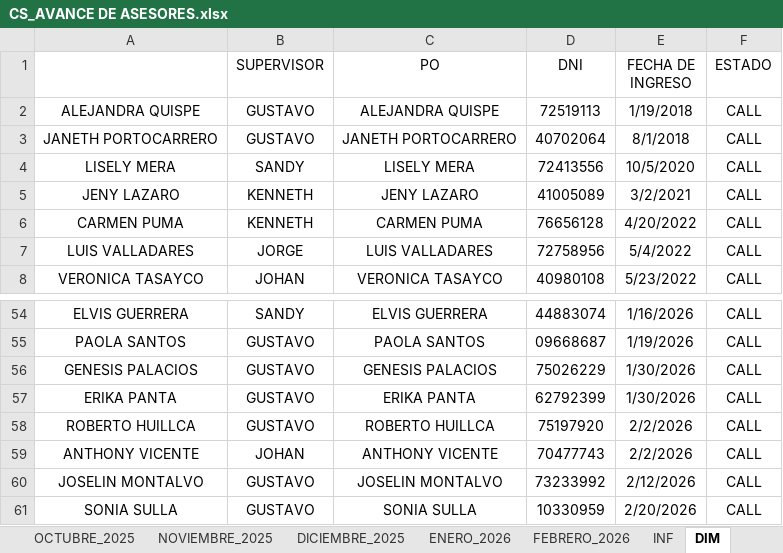
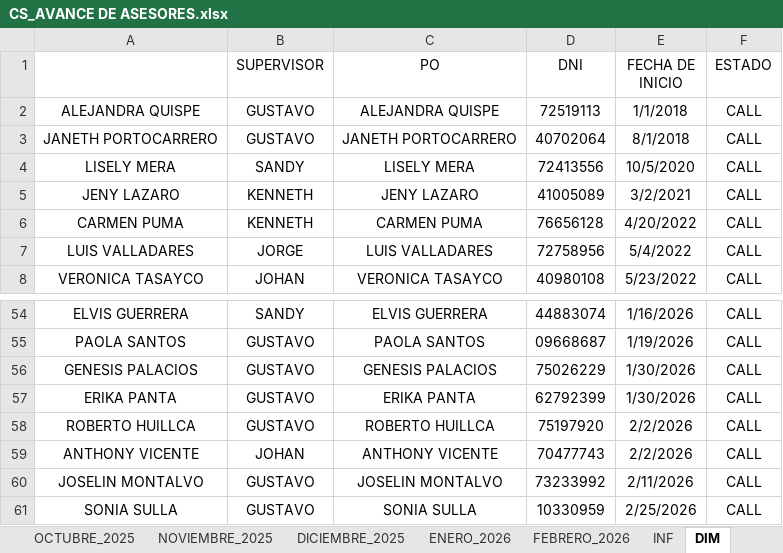
Before and after one commit to jvasquez98/Ranking, an Excel workbook: CS_AVANCE DE ASESORES.xlsx, sheet DIM, drawn as a sheet; only a part is shown, gaps mark what is left out; values as stored, in another font and other column widths than the file's, no borders; table styles not drawn; the diff names each change by its address in the sheet, - before the commit and + after, or states it on an @@ line.

```diff
--- a/CS_AVANCE DE ASESORES.xlsx (sheet DIM)
+++ b/CS_AVANCE DE ASESORES.xlsx (sheet DIM)
-E1: FECHA DE INGRESO
+E1: FECHA DE INICIO
-E2 (FECHA DE INICIO): 1/19/2018
+E2 (FECHA DE INICIO): 1/1/2018
-E60 (FECHA DE INICIO): 2/12/2026
+E60 (FECHA DE INICIO): 2/11/2026
-E61 (FECHA DE INICIO): 2/20/2026
+E61 (FECHA DE INICIO): 2/25/2026
```
Also changed, not shown: sheet INF, sheet FEBRERO_2026, sheet DICIEMBRE_2025, sheet ABRIL_2025, sheet NOVIEMBRE_2025, sheet ENERO_2026, 10 more sheets, other sheet tabs, 2 other files.
